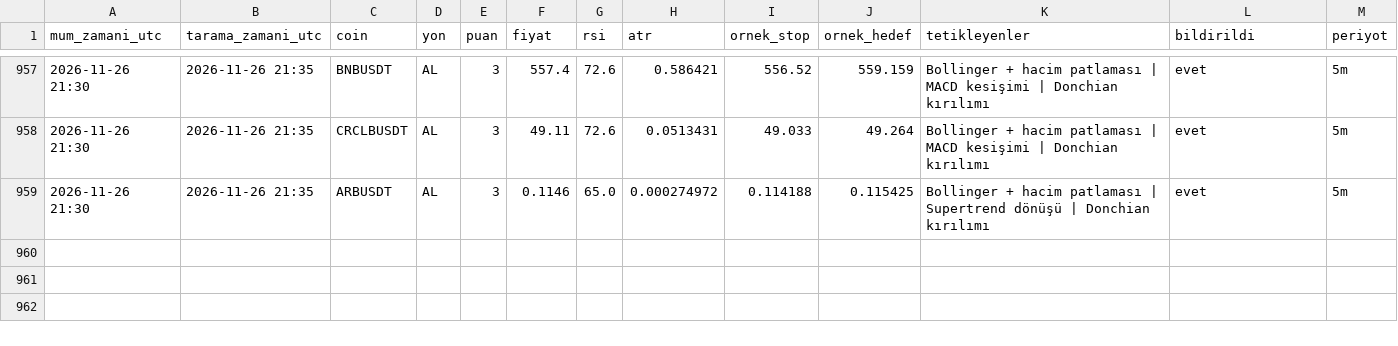
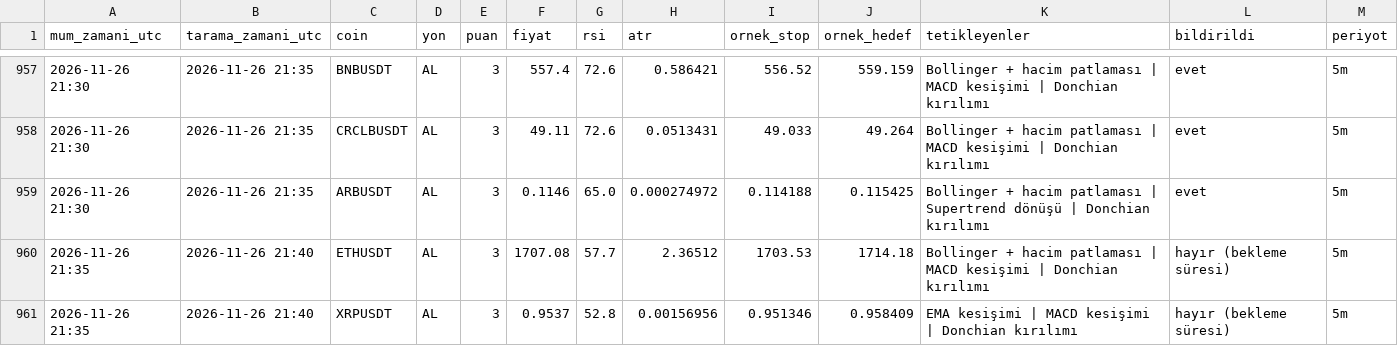
Before and after one commit to yumrukayayunusemre-creator/kripto-sinyal, a CSV file: kayitlar/sinyaller_2026-11.csv, drawn as a sheet; only a part is shown, gaps mark what is left out.

Commit message:
sinyal kaydı 2026-11-26 21:40 [skip ci]

```diff
--- a/kayitlar/sinyaller_2026-11.csv
+++ b/kayitlar/sinyaller_2026-11.csv
@@ -959 +959,3 @@ mum_zamani_utc,tarama_zamani_utc,coin,yon,puan,fiyat,rsi,atr,ornek_stop,ornek_he
 2026-11-26 21:30,2026-11-26 21:35,ARBUSDT,AL,3,0.1146,65.0,0.000274972,0.114188,0.115425,Bollinger + hacim patlaması | Supertrend dönüşü | Donchian kırılımı,evet,5m
+2026-11-26 21:35,2026-11-26 21:40,ETHUSDT,AL,3,1707.08,57.7,2.36512,1703.53,1714.18,Bollinger + hacim patlaması | MACD kesişimi | Donchian kırılımı,hayır (bekleme süresi),5m
+2026-11-26 21:35,2026-11-26 21:40,XRPUSDT,AL,3,0.9537,52.8,0.00156956,0.951346,0.958409,EMA kesişimi | MACD kesişimi | Donchian kırılımı,hayır (bekleme süresi),5m
```
Also changed, not shown: 2 other files.
